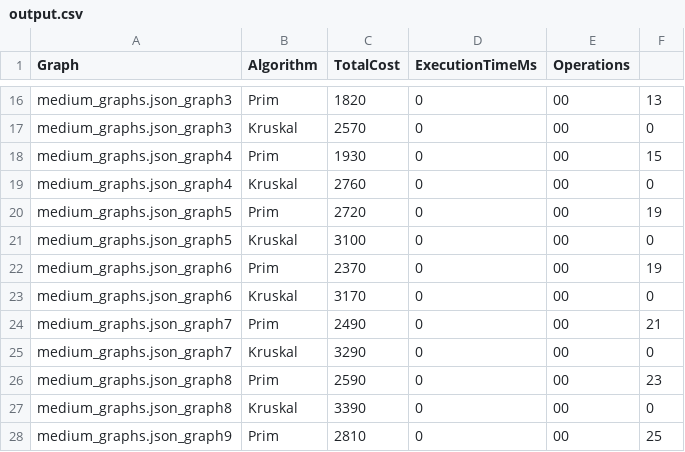
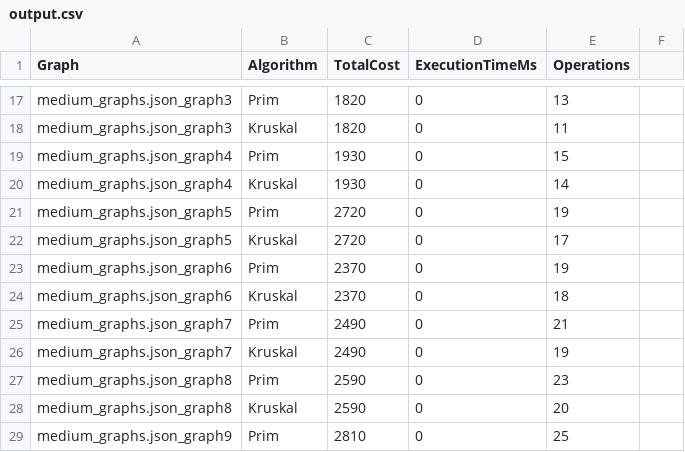
Before and after one commit to riri-anvarbekova/daa-3_assigment_riri, a CSV file: src/main/java/app/output.csv, drawn as a sheet; only a part is shown, gaps mark what is left out; addresses are those after the commit; the diff covers the shown part only; the diff names each change by its address in the sheet, - before the commit and + after, or states it on an @@ line.

```diff
--- a/src/main/java/app/output.csv
+++ b/src/main/java/app/output.csv
-E17 (Operations): 00
+E17 (Operations): 13
-F17: 13
+F17: (empty)
-C18 (TotalCost): 2570
+C18 (TotalCost): 1820
-E18 (Operations): 00
+E18 (Operations): 11
-F18: 0
+F18: (empty)
-E19 (Operations): 00
+E19 (Operations): 15
-F19: 15
+F19: (empty)
-C20 (TotalCost): 2760
+C20 (TotalCost): 1930
-E20 (Operations): 00
+E20 (Operations): 14
-F20: 0
+F20: (empty)
-E21 (Operations): 00
+E21 (Operations): 19
-F21: 19
+F21: (empty)
-C22 (TotalCost): 3100
+C22 (TotalCost): 2720
-E22 (Operations): 00
+E22 (Operations): 17
-F22: 0
+F22: (empty)
-E23 (Operations): 00
+E23 (Operations): 19
-F23: 19
+F23: (empty)
-C24 (TotalCost): 3170
+C24 (TotalCost): 2370
-E24 (Operations): 00
+E24 (Operations): 18
-F24: 0
+F24: (empty)
-E25 (Operations): 00
+E25 (Operations): 21
-F25: 21
+F25: (empty)
-C26 (TotalCost): 3290
+C26 (TotalCost): 2490
-E26 (Operations): 00
+E26 (Operations): 19
-F26: 0
+F26: (empty)
-E27 (Operations): 00
+E27 (Operations): 23
-F27: 23
+F27: (empty)
-C28 (TotalCost): 3390
+C28 (TotalCost): 2590
-E28 (Operations): 00
+E28 (Operations): 20
-F28: 0
+F28: (empty)
-E29 (Operations): 00
+E29 (Operations): 25
-F29: 25
+F29: (empty)
```
Also changed, not shown: 2 added rows and 129 edited cells elsewhere in this file.
